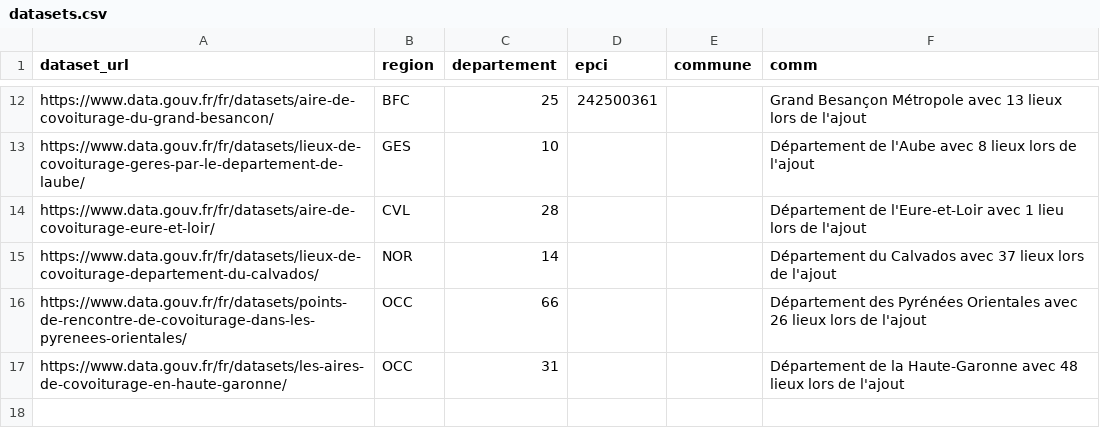
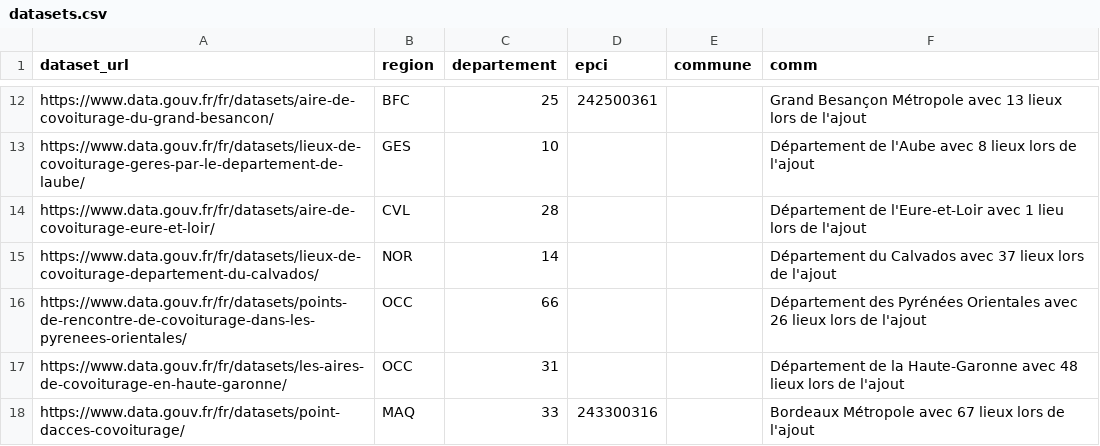
Before and after one commit to etalab/transport-base-nationale-covoiturage, a CSV file: datasets.csv, drawn as a sheet; only a part is shown, gaps mark what is left out; the diff names each change by its address in the sheet, - before the commit and + after, or states it on an @@ line.

Commit message:
Migration Bordeaux Métropole

```diff
--- a/datasets.csv
+++ b/datasets.csv
+row 18: https://www.data.gouv.fr/fr/datasets/point-dacces-covoiturage/ | MAQ | 33 | 243300316 |  | Bordeaux Métropole avec 67 lieux lors de l'ajout
```
Also changed, not shown: 1 other file.
